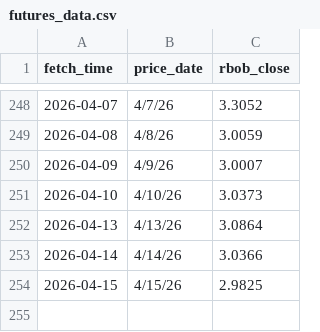
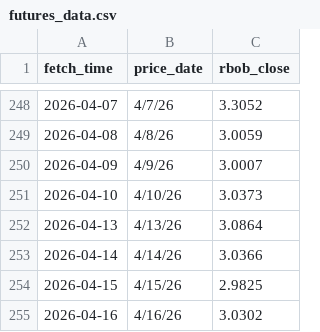
Before and after one commit to GILLIONAIREZ/gas-tracker, a CSV file: data/futures_data.csv, drawn as a sheet; only a part is shown, gaps mark what is left out; the diff names each change by its address in the sheet, - before the commit and + after, or states it on an @@ line.

```diff
--- a/data/futures_data.csv
+++ b/data/futures_data.csv
+row 255: 2026-04-16 | 4/16/26 | 3.0302
```
Also changed, not shown: data/gas_data.csv, 1 other file.
